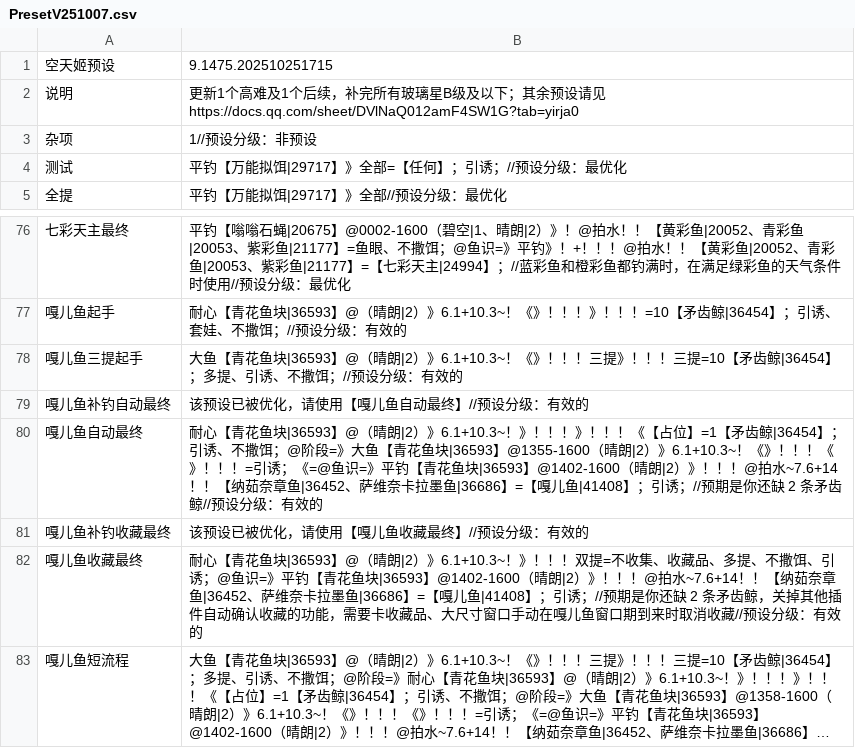
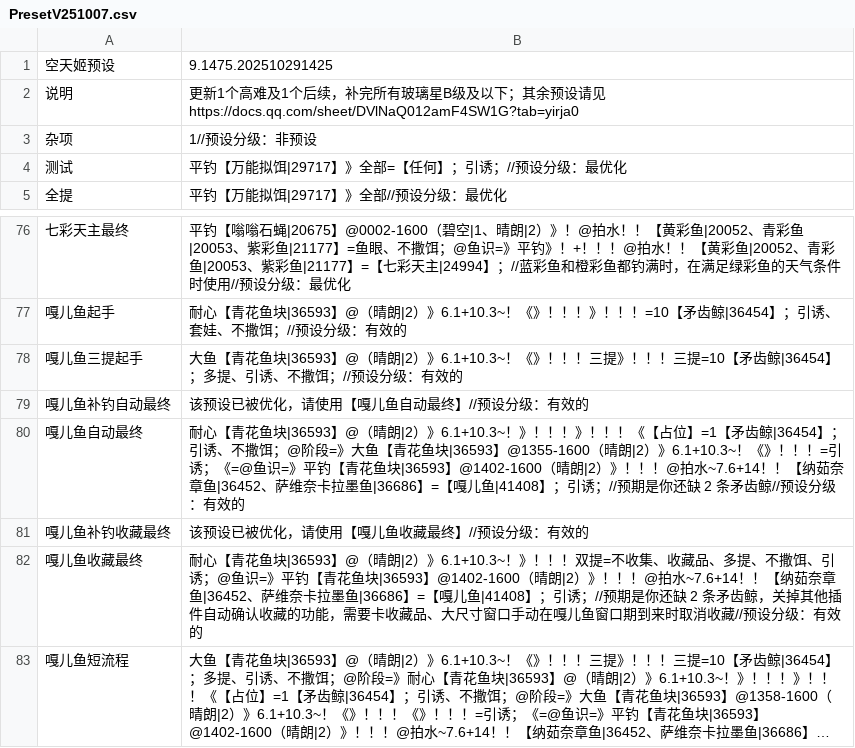
Before and after one commit to BlackCleaverLoli/MissFisher, a CSV file: Preset/PresetV251007.csv, drawn as a sheet; only a part is shown, gaps mark what is left out; long unchanged cells end in ….

Commit message:
Update PresetV251007.csv

```diff
--- a/Preset/PresetV251007.csv
+++ b/Preset/PresetV251007.csv
@@ -1,2 +1,2 @@
-空天姬预设,9.1475.202510251715
+空天姬预设,9.1475.202510291425
 说明,更新1个高难及1个后续，补完所有玻璃星B级及以下；其余预设请见 https://docs.qq.com/sheet/DVlNaQ012amF4SW1G?tab=yirja0
@@ -79,3 +79,3 @@
 嘎儿鱼补钓自动最终,该预设已被优化，请使用【嘎儿鱼自动最终】//预设分级：有效的
-嘎儿鱼自动最终,耐心【青花鱼块|36593】@（晴朗|2）》6.1+10.3~！》！！！》！！！《【占位】=1【矛齿鲸|36454】；引诱、不撒饵；@阶段=》大鱼【青花鱼块|36593】@1355-1600（晴朗|2）》6.1+10.3~！《》！！！《》！！！=引诱；《=@鱼识=》平钓【青花鱼块|36593】@1402-1600（晴朗|2）》！！！@拍水~7.6+14！！【纳茹奈章鱼|36452、萨维奈卡拉墨鱼|36686】=【嘎儿鱼|41408】；引诱；//预期是你还缺 2 条矛齿鲸//预设分级：有效的
+嘎儿鱼自动最终,耐心【青花鱼块|36593】@（晴朗|2）》6.1+10.3~！》！！！》！！！《【占位】=1【矛齿鲸|36454】；引诱、不撒饵；@阶段=》大鱼【青花鱼块|36593】@1355-1600（晴朗|2）》6.1+10.3~！《》！！！=引诱；《=@鱼识=》平钓【青花鱼块|36593】@1402-1600（晴朗|2）》！！！@拍水~7.6+14！！【纳茹奈章鱼|36452、萨维奈卡拉墨鱼|36686】=【嘎儿鱼|41408】；引诱；//预期是你还缺 2 条矛齿鲸//预设分级：有效的
 嘎儿鱼补钓收藏最终,该预设已被优化，请使用【嘎儿鱼收藏最终】//预设分级：有效的
```
